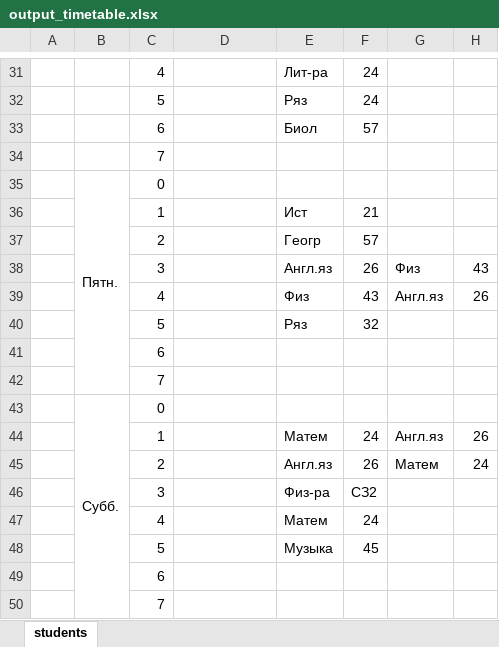
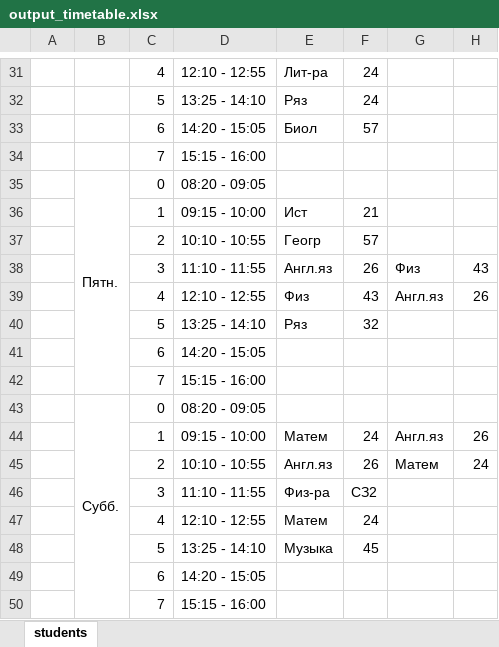
Before and after one commit to Fedor-Lyanguzov/XLS_TimeTable, an Excel workbook: output_timetable.xlsx, sheet students, drawn as a sheet; only a part is shown, gaps mark what is left out; values as stored, in another font and other column widths than the file's, no cell formats; conditional formats not drawn; the diff covers the shown part only; the diff names each change by its address in the sheet, - before the commit and + after, or states it on an @@ line.

```diff
--- a/output_timetable.xlsx (sheet students)
+++ b/output_timetable.xlsx (sheet students)
-D31: (empty)
+D31: 12:10 - 12:55
-D32: (empty)
+D32: 13:25 - 14:10
-D33: (empty)
+D33: 14:20 - 15:05
-D34: (empty)
+D34: 15:15 - 16:00
-D35: (empty)
+D35: 08:20 - 09:05
-D36: (empty)
+D36: 09:15 - 10:00
-D37: (empty)
+D37: 10:10 - 10:55
-D38: (empty)
+D38: 11:10 - 11:55
-D39: (empty)
+D39: 12:10 - 12:55
-D40: (empty)
+D40: 13:25 - 14:10
-D41: (empty)
+D41: 14:20 - 15:05
-D42: (empty)
+D42: 15:15 - 16:00
-D43: (empty)
+D43: 08:20 - 09:05
-D44: (empty)
+D44: 09:15 - 10:00
-D45: (empty)
+D45: 10:10 - 10:55
-D46: (empty)
+D46: 11:10 - 11:55
-D47: (empty)
+D47: 12:10 - 12:55
-D48: (empty)
+D48: 13:25 - 14:10
-D49: (empty)
+D49: 14:20 - 15:05
-D50: (empty)
+D50: 15:15 - 16:00
```
Also changed, not shown: 28 edited cells elsewhere in this sheet, cell formats, 2 other files.
